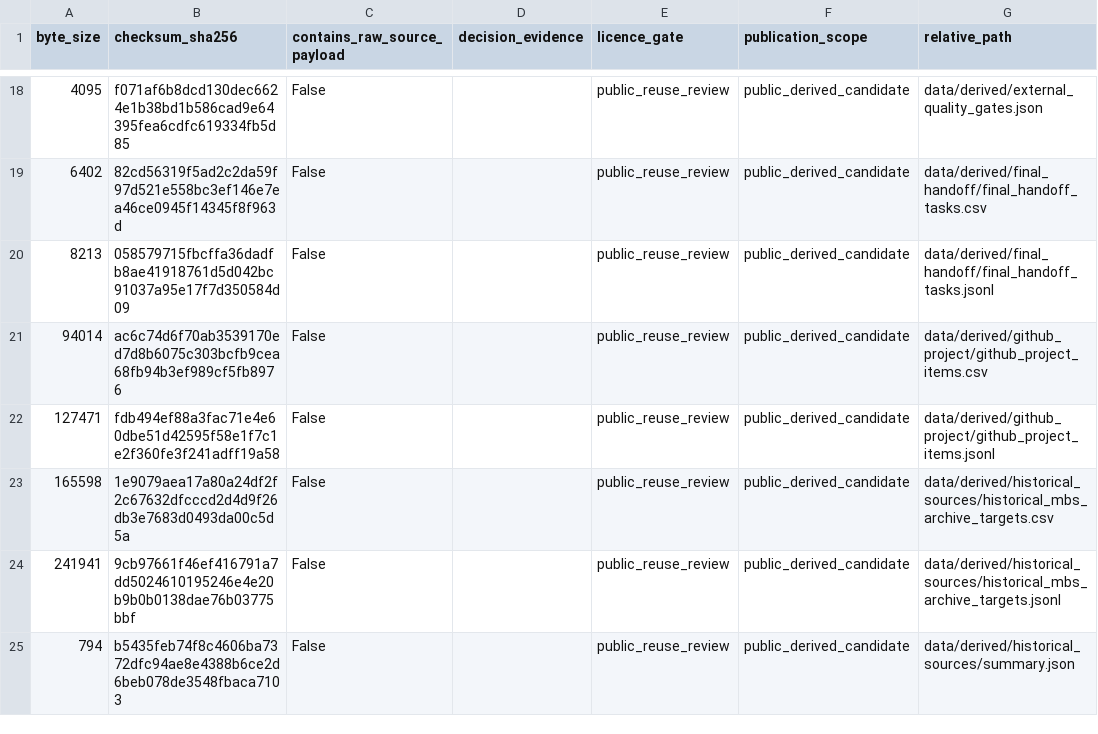
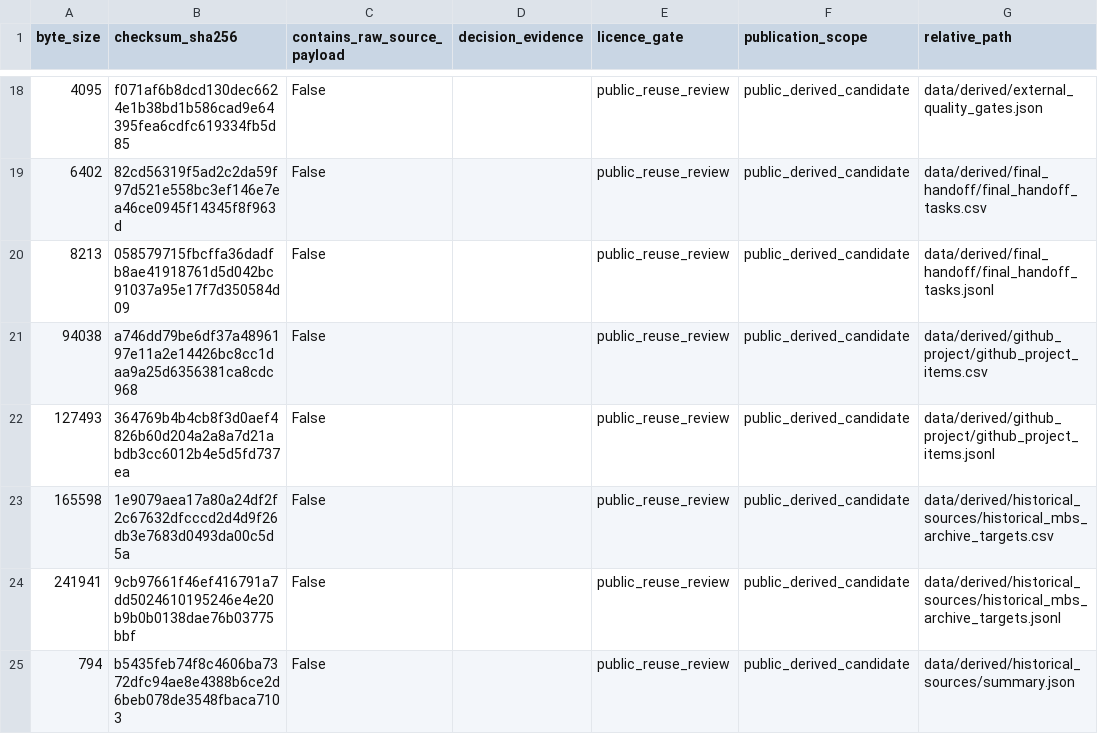
Before and after one commit to edithatogo/reimbursement-atlas, a CSV file: apps/dashboard/public/data/licence_review_queue.csv, drawn as a sheet; only a part is shown, gaps mark what is left out; the diff names each change by its address in the sheet, - before the commit and + after, or states it on an @@ line.

```diff
--- a/apps/dashboard/public/data/licence_review_queue.csv
+++ b/apps/dashboard/public/data/licence_review_queue.csv
-A21 (byte_size): 94014
+A21 (byte_size): 94038
-B21 (checksum_sha256): ac6c74d6f70ab3539170ed7d8b6075c303bcfb9cea68fb94b3ef989cf5fb8976
+B21 (checksum_sha256): a746dd79be6df37a4896197e11a2e14426bc8cc1daa9a25d6356381ca8cdc968
-A22 (byte_size): 127471
+A22 (byte_size): 127493
-B22 (checksum_sha256): fdb494ef88a3fac71e4e60dbe51d42595f58e1f7c1e2f360fe3f241adff19a58
+B22 (checksum_sha256): 364769b4b4cb8f3d0aef4826b60d204a2a8a7d21abdb3cc6012b4e5d5fd737ea
```
Also changed, not shown: data/derived/licence_review/licence_review_queue.csv, 22 other files.
